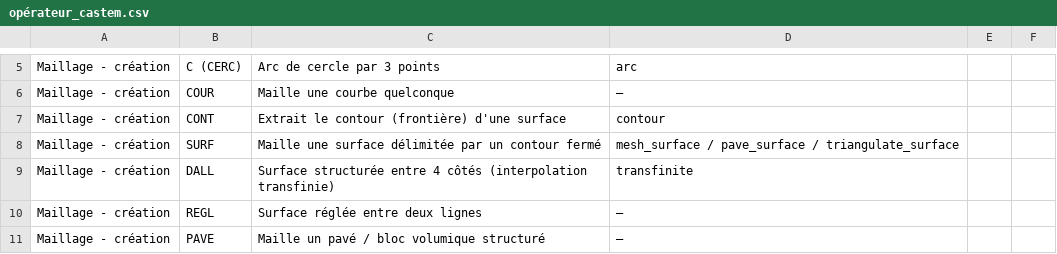
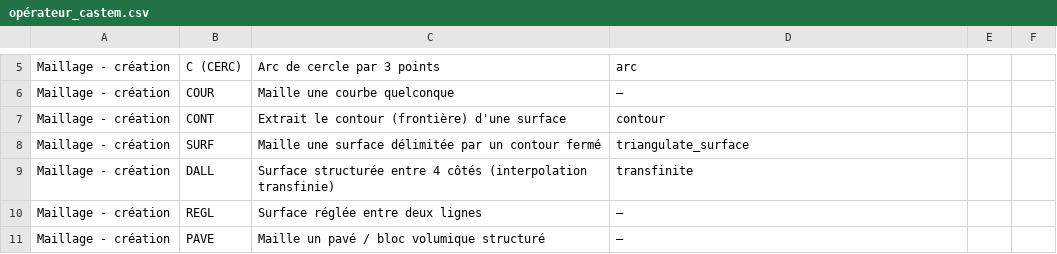
Before and after one commit to Pyrucast/pyrucast, a CSV file: opérateur_castem.csv, drawn as a sheet; only a part is shown, gaps mark what is left out.

```diff
--- a/opérateur_castem.csv
+++ b/opérateur_castem.csv
@@ -7,3 +7,3 @@ Maillage - création;COUR;Maille une courbe quelconque;—
 Maillage - création;CONT;Extrait le contour (frontière) d'une surface;contour
-Maillage - création;SURF;Maille une surface délimitée par un contour fermé;mesh_surface / pave_surface / triangulate_surface
+Maillage - création;SURF;Maille une surface délimitée par un contour fermé;triangulate_surface
 Maillage - création;DALL;Surface structurée entre 4 côtés (interpolation transfinie);transfinite
```
Also changed, not shown: 26 other files.
